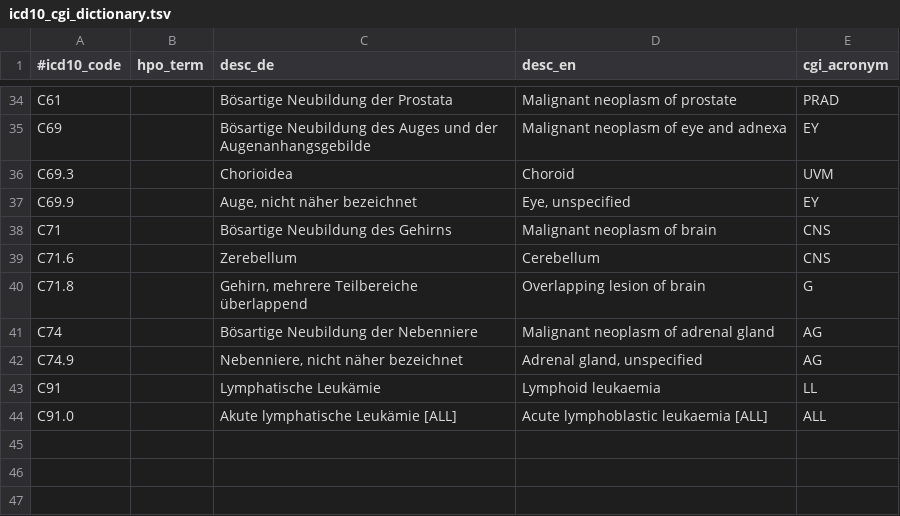
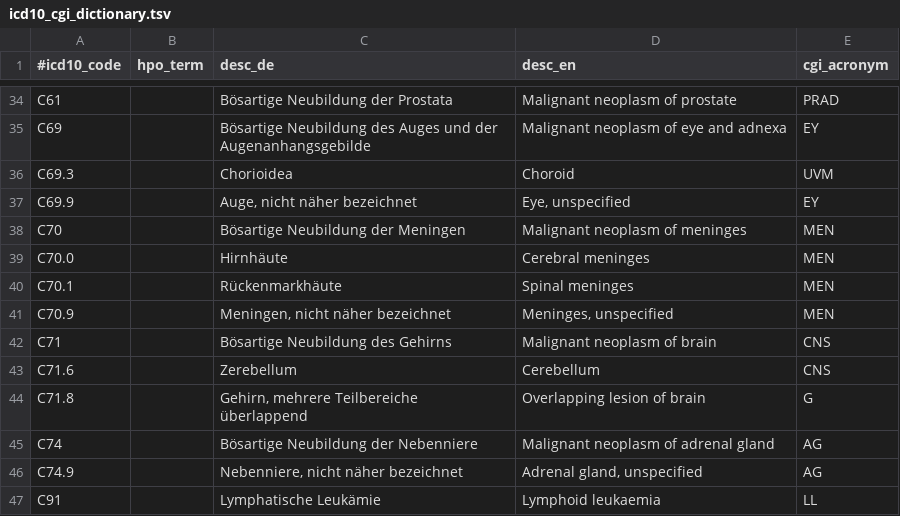
Before and after one commit to imgag/megSAP, a TSV file: data/dbs/Ontologies/icd10_cgi_dictionary.tsv, drawn as a sheet; only a part is shown, gaps mark what is left out; the shorter side is filled out with more unchanged rows; the diff names each change by its address in the sheet, - before the commit and + after, or states it on an @@ line.

Commit message:
Added diagnoses ICD10 - C70 - C70.9 (meningioma) to ICD10 - CGI dictionary

```diff
--- a/data/dbs/Ontologies/icd10_cgi_dictionary.tsv
+++ b/data/dbs/Ontologies/icd10_cgi_dictionary.tsv
+row 38: C70 |  | Bösartige Neubildung der Meningen | Malignant neoplasm of meninges | MEN
+row 39: C70.0 |  | Hirnhäute | Cerebral meninges | MEN
+row 40: C70.1 |  | Rückenmarkhäute | Spinal meninges | MEN
+row 41: C70.9 |  | Meningen, nicht näher bezeichnet | Meninges, unspecified | MEN
```
